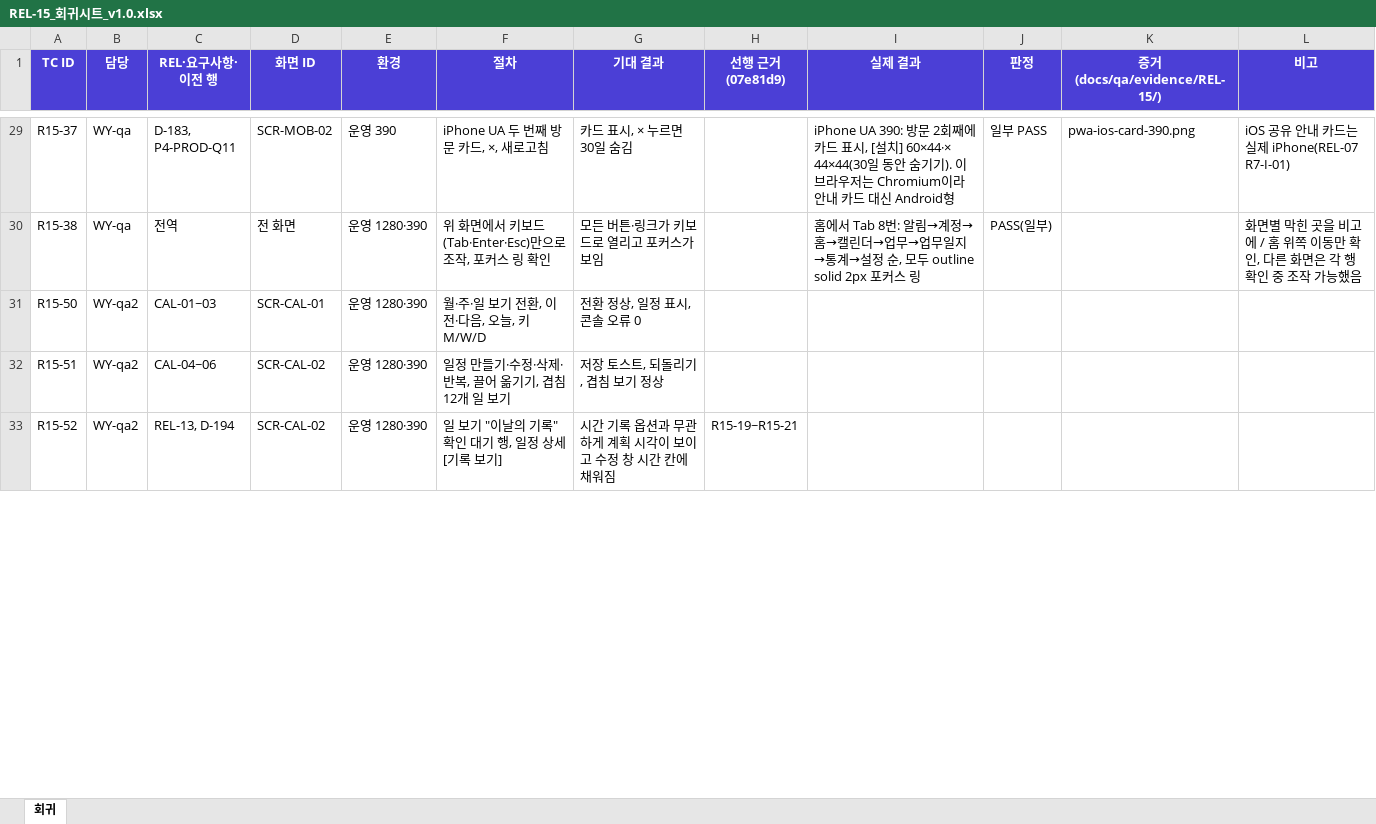
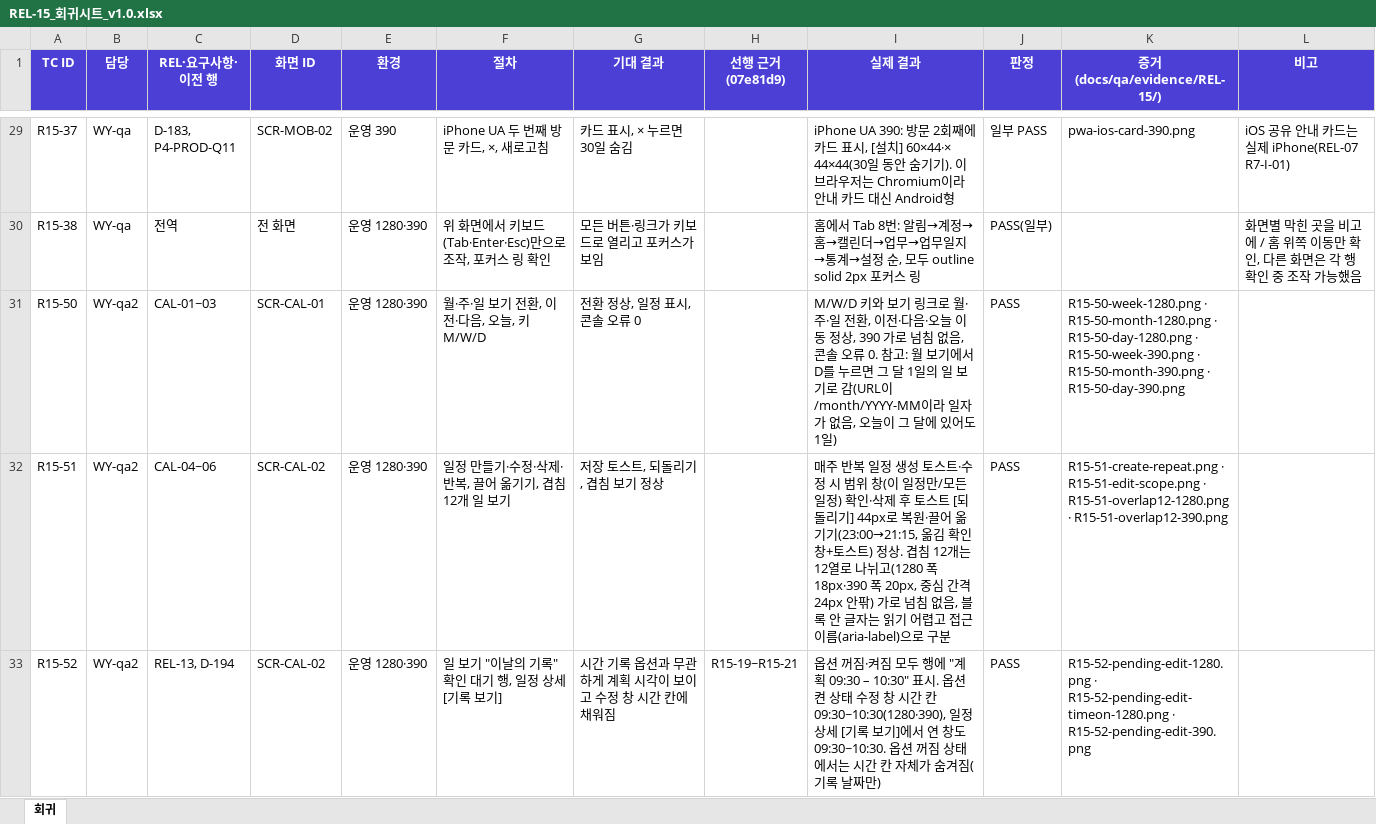
Before and after one commit to tungasa200/erp-project, an Excel workbook: docs/qa/REL-15_회귀시트_v1.0.xlsx, sheet 회귀, drawn as a sheet; only a part is shown, gaps mark what is left out; values as stored, in another font and other column widths than the file's, no borders; the diff covers the shown part only; the diff names each change by its address in the sheet, - before the commit and + after, or states it on an @@ line.

```diff
--- a/docs/qa/REL-15_회귀시트_v1.0.xlsx (sheet 회귀)
+++ b/docs/qa/REL-15_회귀시트_v1.0.xlsx (sheet 회귀)
-I31 (실제 결과): (empty)
+I31 (실제 결과): M/W/D 키와 보기 링크로 월·주·일 전환, 이전·다음·오늘 이동 정상, 390 가로 넘침 없음, 콘솔 오류 0. 참고: 월 보기에서 D를 누르면 그 달 1일의 일 보기로 감(URL이 /month/YYYY-MM이라 일자가 없음, 오늘이 그 달에 있어도 1일)
-J31:J33 (판정): (empty)
+J31:J33 (판정): PASS
-K31 (증거(docs/qa/evidence/REL-15/)): (empty)
+K31 (증거(docs/qa/evidence/REL-15/)): R15-50-week-1280.png · R15-50-month-1280.png · R15-50-day-1280.png · R15-50-week-390.png · R15-50-month-390.png · R15-50-day-390.png
-I32 (실제 결과): (empty)
+I32 (실제 결과): 매주 반복 일정 생성 토스트·수정 시 범위 창(이 일정만/모든 일정) 확인·삭제 후 토스트 [되돌리기] 44px로 복원·끌어 옮기기(23:00→21:15, 옮김 확인 창+토스트) 정상. 겹침 12개는 12열로 나뉘고(1280 폭 18px·390 폭 20px, 중심 간격 24px 안팎) 가로 넘침 없음, 블록 안 글자는 읽기 어렵고 접근 이름(aria-label)으로 구분
-K32 (증거(docs/qa/evidence/REL-15/)): (empty)
+K32 (증거(docs/qa/evidence/REL-15/)): R15-51-create-repeat.png · R15-51-edit-scope.png · R15-51-overlap12-1280.png · R15-51-overlap12-390.png
-I33 (실제 결과): (empty)
+I33 (실제 결과): 옵션 꺼짐·켜짐 모두 행에 "계획 09:30 – 10:30" 표시. 옵션 켠 상태 수정 창 시간 칸 09:30~10:30(1280·390), 일정 상세 [기록 보기]에서 연 창도 09:30~10:30. 옵션 꺼짐 상태에서는 시간 칸 자체가 숨겨짐(기록 날짜만)
-K33 (증거(docs/qa/evidence/REL-15/)): (empty)
+K33 (증거(docs/qa/evidence/REL-15/)): R15-52-pending-edit-1280.png · R15-52-pending-edit-timeon-1280.png · R15-52-pending-edit-390.png
```
Also changed, not shown: 25 edited cells elsewhere in this sheet, 35 other files.
